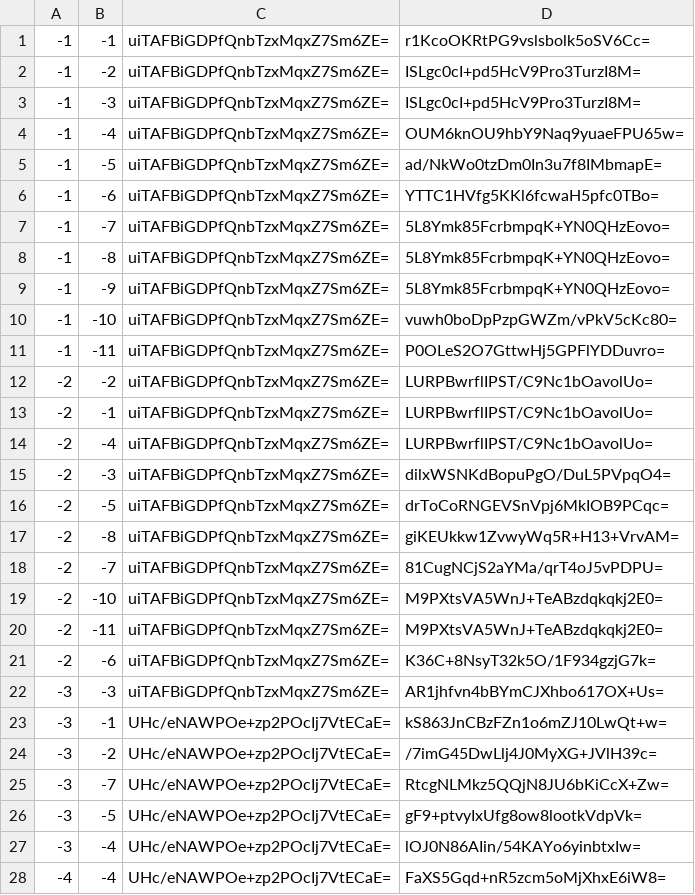
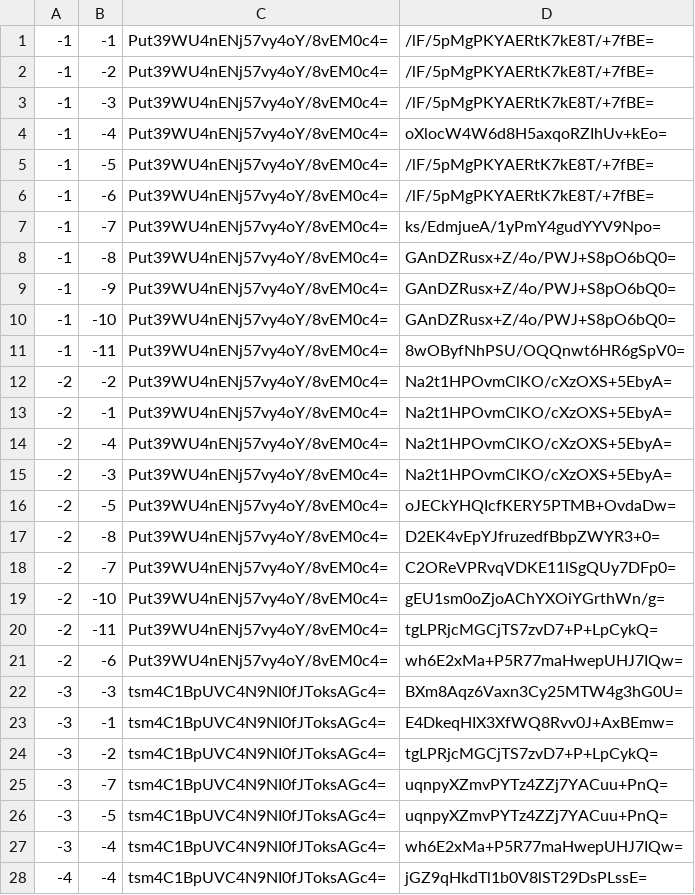
Before and after one commit to DivadDev/EpokMaps, a CSV file: tiles/zoom.-2/metadata/k.-1.-1.csv, drawn as a sheet; only a part is shown; the diff covers the shown part only.

```diff
--- a/tiles/zoom.-2/metadata/k.-1.-1.csv
+++ b/tiles/zoom.-2/metadata/k.-1.-1.csv
@@ -1,28 +1,28 @@
--1,-1,uiTAFBiGDPfQnbTzxMqxZ7Sm6ZE=,r1KcoOKRtPG9vslsbolk5oSV6Cc=
--1,-2,uiTAFBiGDPfQnbTzxMqxZ7Sm6ZE=,ISLgc0cI+pd5HcV9Pro3TurzI8M=
--1,-3,uiTAFBiGDPfQnbTzxMqxZ7Sm6ZE=,ISLgc0cI+pd5HcV9Pro3TurzI8M=
--1,-4,uiTAFBiGDPfQnbTzxMqxZ7Sm6ZE=,OUM6knOU9hbY9Naq9yuaeFPU65w=
--1,-5,uiTAFBiGDPfQnbTzxMqxZ7Sm6ZE=,ad/NkWo0tzDm0In3u7f8IMbmapE=
--1,-6,uiTAFBiGDPfQnbTzxMqxZ7Sm6ZE=,YTTC1HVfg5KKl6fcwaH5pfc0TBo=
--1,-7,uiTAFBiGDPfQnbTzxMqxZ7Sm6ZE=,5L8Ymk85FcrbmpqK+YN0QHzEovo=
--1,-8,uiTAFBiGDPfQnbTzxMqxZ7Sm6ZE=,5L8Ymk85FcrbmpqK+YN0QHzEovo=
--1,-9,uiTAFBiGDPfQnbTzxMqxZ7Sm6ZE=,5L8Ymk85FcrbmpqK+YN0QHzEovo=
--1,-10,uiTAFBiGDPfQnbTzxMqxZ7Sm6ZE=,vuwh0boDpPzpGWZm/vPkV5cKc80=
--1,-11,uiTAFBiGDPfQnbTzxMqxZ7Sm6ZE=,P0OLeS2O7GttwHj5GPFlYDDuvro=
--2,-2,uiTAFBiGDPfQnbTzxMqxZ7Sm6ZE=,LURPBwrflIPST/C9Nc1bOavolUo=
--2,-1,uiTAFBiGDPfQnbTzxMqxZ7Sm6ZE=,LURPBwrflIPST/C9Nc1bOavolUo=
--2,-4,uiTAFBiGDPfQnbTzxMqxZ7Sm6ZE=,LURPBwrflIPST/C9Nc1bOavolUo=
--2,-3,uiTAFBiGDPfQnbTzxMqxZ7Sm6ZE=,dilxWSNKdBopuPgO/DuL5PVpqO4=
--2,-5,uiTAFBiGDPfQnbTzxMqxZ7Sm6ZE=,drToCoRNGEVSnVpj6MkIOB9PCqc=
--2,-8,uiTAFBiGDPfQnbTzxMqxZ7Sm6ZE=,giKEUkkw1ZvwyWq5R+H13+VrvAM=
--2,-7,uiTAFBiGDPfQnbTzxMqxZ7Sm6ZE=,81CugNCjS2aYMa/qrT4oJ5vPDPU=
--2,-10,uiTAFBiGDPfQnbTzxMqxZ7Sm6ZE=,M9PXtsVA5WnJ+TeABzdqkqkj2E0=
--2,-11,uiTAFBiGDPfQnbTzxMqxZ7Sm6ZE=,M9PXtsVA5WnJ+TeABzdqkqkj2E0=
--2,-6,uiTAFBiGDPfQnbTzxMqxZ7Sm6ZE=,K36C+8NsyT32k5O/1F934gzjG7k=
--3,-3,uiTAFBiGDPfQnbTzxMqxZ7Sm6ZE=,AR1jhfvn4bBYmCJXhbo617OX+Us=
--3,-1,UHc/eNAWPOe+zp2POcIj7VtECaE=,kS863JnCBzFZn1o6mZJ10LwQt+w=
--3,-2,UHc/eNAWPOe+zp2POcIj7VtECaE=,/7imG45DwLlj4J0MyXG+JVlH39c=
--3,-7,UHc/eNAWPOe+zp2POcIj7VtECaE=,RtcgNLMkz5QQjN8JU6bKiCcX+Zw=
--3,-5,UHc/eNAWPOe+zp2POcIj7VtECaE=,gF9+ptvyIxUfg8ow8lootkVdpVk=
--3,-4,UHc/eNAWPOe+zp2POcIj7VtECaE=,lOJ0N86AIin/54KAYo6yinbtxIw=
--4,-4,UHc/eNAWPOe+zp2POcIj7VtECaE=,FaXS5Gqd+nR5zcm5oMjXhxE6iW8=
+-1,-1,Put39WU4nENj57vy4oY/8vEM0c4=,/lF/5pMgPKYAERtK7kE8T/+7fBE=
+-1,-2,Put39WU4nENj57vy4oY/8vEM0c4=,/lF/5pMgPKYAERtK7kE8T/+7fBE=
+-1,-3,Put39WU4nENj57vy4oY/8vEM0c4=,/lF/5pMgPKYAERtK7kE8T/+7fBE=
+-1,-4,Put39WU4nENj57vy4oY/8vEM0c4=,oXlocW4W6d8H5axqoRZIhUv+kEo=
+-1,-5,Put39WU4nENj57vy4oY/8vEM0c4=,/lF/5pMgPKYAERtK7kE8T/+7fBE=
+-1,-6,Put39WU4nENj57vy4oY/8vEM0c4=,/lF/5pMgPKYAERtK7kE8T/+7fBE=
+-1,-7,Put39WU4nENj57vy4oY/8vEM0c4=,ks/EdmjueA/1yPmY4gudYYV9Npo=
+-1,-8,Put39WU4nENj57vy4oY/8vEM0c4=,GAnDZRusx+Z/4o/PWJ+S8pO6bQ0=
+-1,-9,Put39WU4nENj57vy4oY/8vEM0c4=,GAnDZRusx+Z/4o/PWJ+S8pO6bQ0=
+-1,-10,Put39WU4nENj57vy4oY/8vEM0c4=,GAnDZRusx+Z/4o/PWJ+S8pO6bQ0=
+-1,-11,Put39WU4nENj57vy4oY/8vEM0c4=,8wOByfNhPSU/OQQnwt6HR6gSpV0=
+-2,-2,Put39WU4nENj57vy4oY/8vEM0c4=,Na2t1HPOvmClKO/cXzOXS+5EbyA=
+-2,-1,Put39WU4nENj57vy4oY/8vEM0c4=,Na2t1HPOvmClKO/cXzOXS+5EbyA=
+-2,-4,Put39WU4nENj57vy4oY/8vEM0c4=,Na2t1HPOvmClKO/cXzOXS+5EbyA=
+-2,-3,Put39WU4nENj57vy4oY/8vEM0c4=,Na2t1HPOvmClKO/cXzOXS+5EbyA=
+-2,-5,Put39WU4nENj57vy4oY/8vEM0c4=,oJECkYHQIcfKERY5PTMB+OvdaDw=
+-2,-8,Put39WU4nENj57vy4oY/8vEM0c4=,D2EK4vEpYJfruzedfBbpZWYR3+0=
+-2,-7,Put39WU4nENj57vy4oY/8vEM0c4=,C2OReVPRvqVDKE11lSgQUy7DFp0=
+-2,-10,Put39WU4nENj57vy4oY/8vEM0c4=,gEU1sm0oZjoAChYXOiYGrthWn/g=
+-2,-11,Put39WU4nENj57vy4oY/8vEM0c4=,tgLPRjcMGCjTS7zvD7+P+LpCykQ=
+-2,-6,Put39WU4nENj57vy4oY/8vEM0c4=,wh6E2xMa+P5R77maHwepUHJ7IQw=
+-3,-3,tsm4C1BpUVC4N9NI0fJToksAGc4=,BXm8Aqz6Vaxn3Cy25MTW4g3hG0U=
+-3,-1,tsm4C1BpUVC4N9NI0fJToksAGc4=,E4DkeqHIX3XfWQ8Rvv0J+AxBEmw=
+-3,-2,tsm4C1BpUVC4N9NI0fJToksAGc4=,tgLPRjcMGCjTS7zvD7+P+LpCykQ=
+-3,-7,tsm4C1BpUVC4N9NI0fJToksAGc4=,uqnpyXZmvPYTz4ZZj7YACuu+PnQ=
+-3,-5,tsm4C1BpUVC4N9NI0fJToksAGc4=,uqnpyXZmvPYTz4ZZj7YACuu+PnQ=
+-3,-4,tsm4C1BpUVC4N9NI0fJToksAGc4=,wh6E2xMa+P5R77maHwepUHJ7IQw=
+-4,-4,tsm4C1BpUVC4N9NI0fJToksAGc4=,jGZ9qHkdTl1b0V8lST29DsPLssE=
```
Also changed, not shown: 48 edited cells elsewhere in this file, tiles/zoom.-1/metadata/k.-1.-1.csv, tiles/zoom.-1/metadata/k.-1.0.csv, 32 other files.
